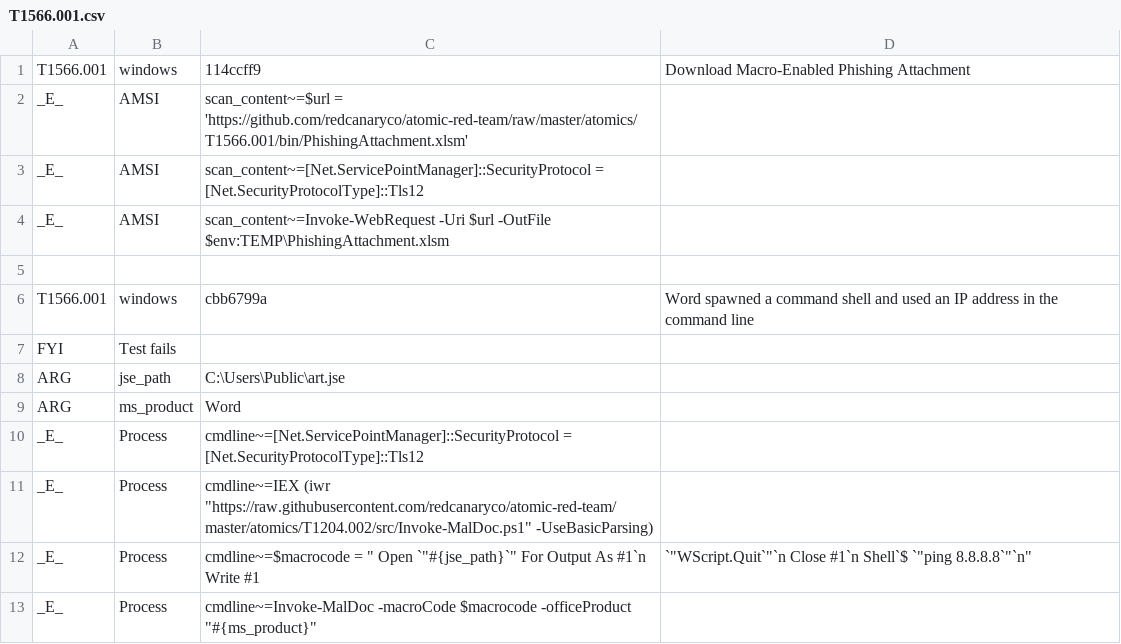
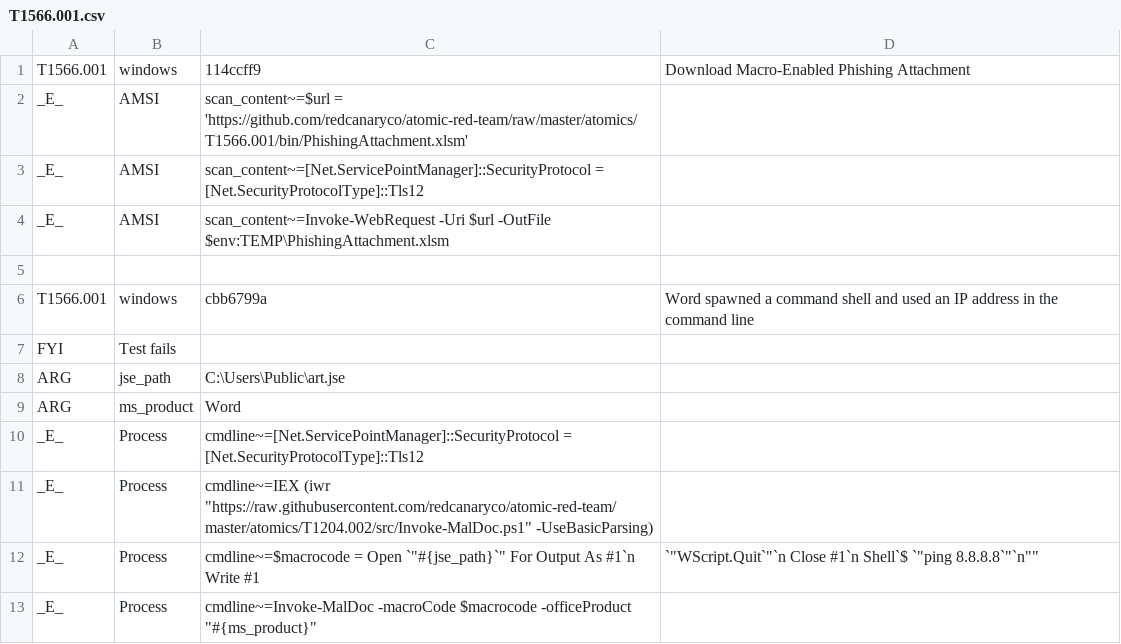
Before and after one commit to secureworks/atomic-validation-criteria, a CSV file: windows/T1566.001.csv, drawn as a sheet.

Commit message:
T1566.001 Error correction

```diff
--- a/windows/T1566.001.csv
+++ b/windows/T1566.001.csv
@@ -11,3 +11,3 @@ _E_,Process,cmdline~=[Net.ServicePointManager]::SecurityProtocol = [Net.Security
 _E_,Process,cmdline~=IEX (iwr "https://raw.githubusercontent.com/redcanaryco/atomic-red-team/master/atomics/T1204.002/src/Invoke-MalDoc.ps1" -UseBasicParsing)
-_E_,Process,cmdline~=$macrocode = "   Open `"#{jse_path}`" For Output As #1`n   Write #1, `"WScript.Quit`"`n   Close #1`n   Shell`$ `"ping 8.8.8.8`"`n"
+_E_,Process,"cmdline~=$macrocode = "   Open `"#{jse_path}`" For Output As #1`n   Write #1, `"WScript.Quit`"`n   Close #1`n   Shell`$ `"ping 8.8.8.8`"`n""
 _E_,Process,cmdline~=Invoke-MalDoc -macroCode $macrocode -officeProduct "#{ms_product}"
```
